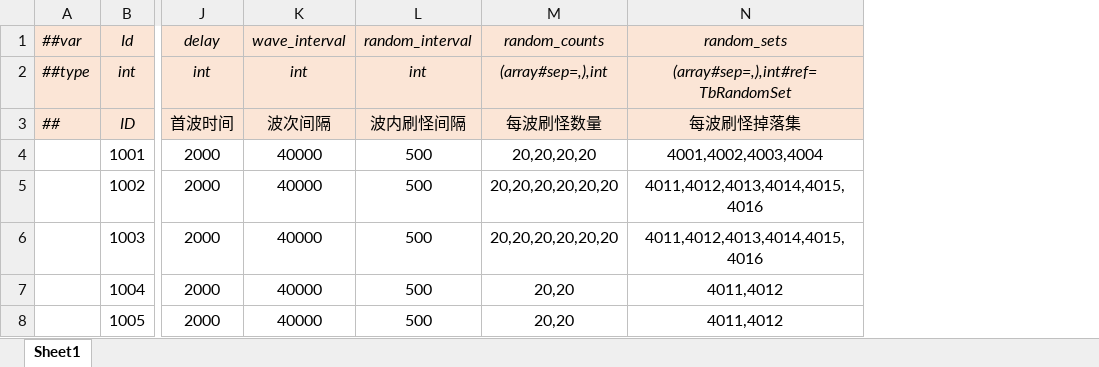
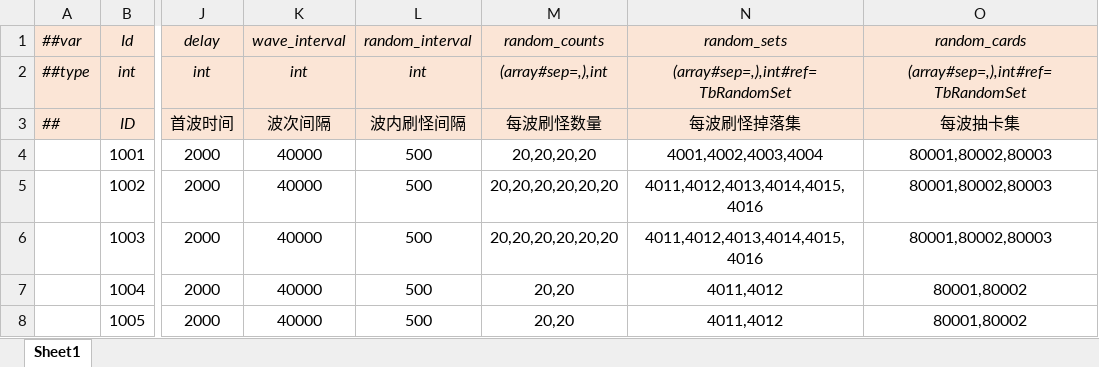
Before and after one commit to alsostone/com.stone.et8, an Excel workbook: Unity/Assets/Config/Excel/Datas/Stage.xlsx, sheet Sheet1, drawn as a sheet; only a part is shown, gaps mark what is left out; values as stored, in another font and other column widths than the file's, no borders; the diff names each change by its address in the sheet, - before the commit and + after, or states it on an @@ line.

```diff
--- a/Unity/Assets/Config/Excel/Datas/Stage.xlsx (sheet Sheet1)
+++ b/Unity/Assets/Config/Excel/Datas/Stage.xlsx (sheet Sheet1)
+column O (random_cards), rows 2-8: (array#sep=,),int#ref=TbRandomSet | 每波抽卡集 | 80001,80002,80003 | 80001,80002,80003 | 80001,80002,80003 | 80001,80002 | 80001,80002
```
Also changed, not shown: Unity/Assets/Config/Excel/Datas/Random/RandomSet.xlsx, 24 other files.
